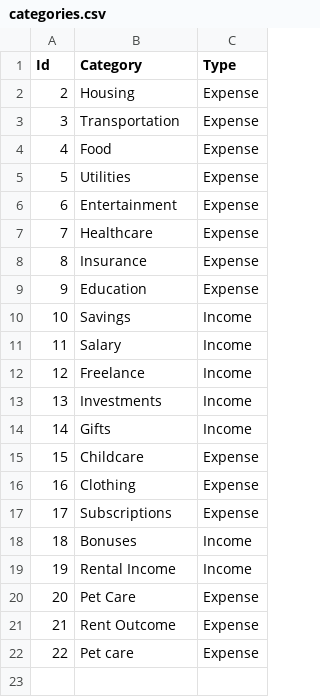
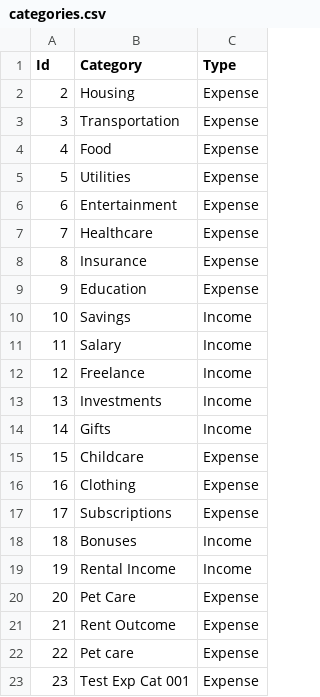
Before and after one commit to AlexanderGuigni/duad-alexander-lifter, a CSV file: Week_17/data_files/categories.csv, drawn as a sheet.

```diff
--- a/Week_17/data_files/categories.csv
+++ b/Week_17/data_files/categories.csv
@@ -22 +22,2 @@ Id,Category,Type
 22,Pet care,Expense
+23,Test Exp Cat 001,Expense
```
Also changed, not shown: Week_17/data_files/movements.csv, 8 other files.
